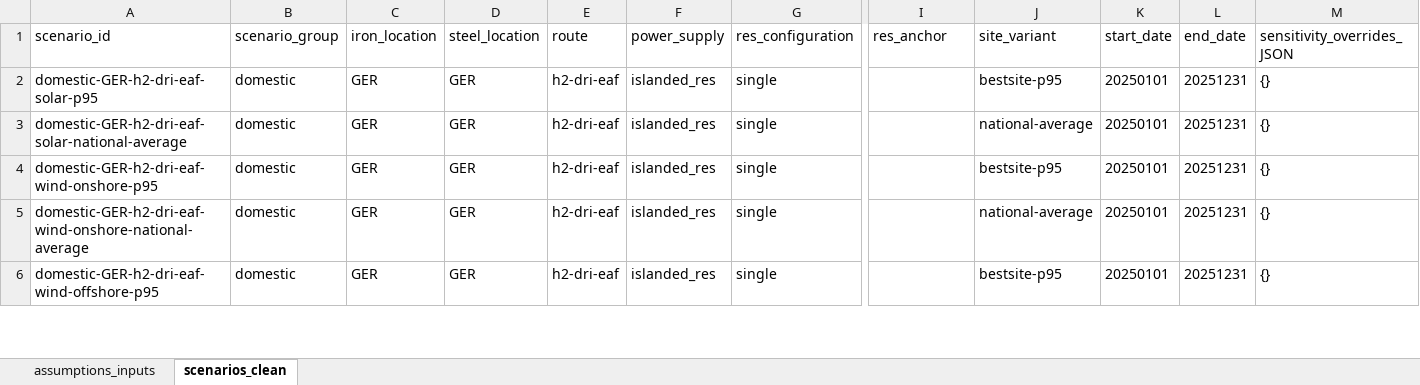
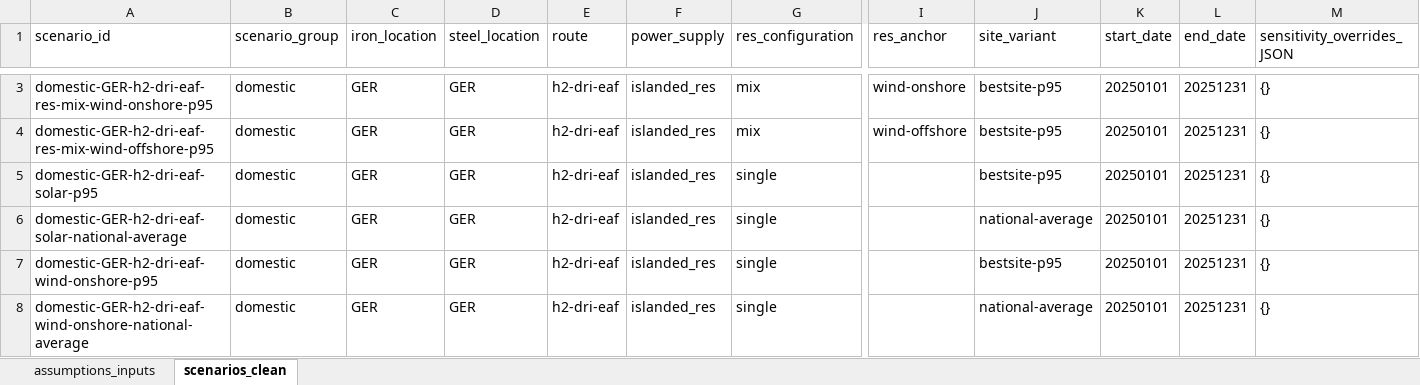
Before and after one commit to Paul-Particle/lcox-steel, an Excel workbook: data/assumptions/Assumptions_yaml_inputs.xlsx, sheet scenarios_clean, drawn as a sheet; only a part is shown, gaps mark what is left out; the shorter side is filled out with more unchanged rows; values as stored, in another font and other column widths than the file's, no borders; rows hold the shown columns only; the diff covers the shown part only; the diff names each change by its address in the sheet, - before the commit and + after, or states it on an @@ line.

Commit message:
Put the workbook's 101 mix rows back into the read copy, which now differs from the one as received only by its two example rows whose overrides name keys the model does not have; its numbers are the received ones exactly again

```diff
--- a/data/assumptions/Assumptions_yaml_inputs.xlsx (sheet scenarios_clean)
+++ b/data/assumptions/Assumptions_yaml_inputs.xlsx (sheet scenarios_clean)
+row 3: domestic-GER-h2-dri-eaf-res-mix-wind-onshore-p95 | domestic | GER | GER | h2-dri-eaf | islanded_res | mix | wind-onshore | bestsite-p95 | 20250101 | 20251231 | {}
+row 4: domestic-GER-h2-dri-eaf-res-mix-wind-offshore-p95 | domestic | GER | GER | h2-dri-eaf | islanded_res | mix | wind-offshore | bestsite-p95 | 20250101 | 20251231 | {}
```
Also changed, not shown: 99 added rows elsewhere in this sheet, 1 other file.
